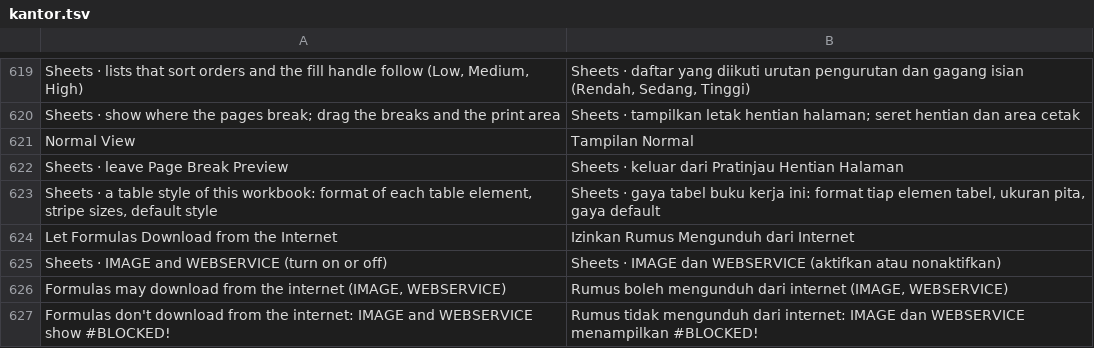
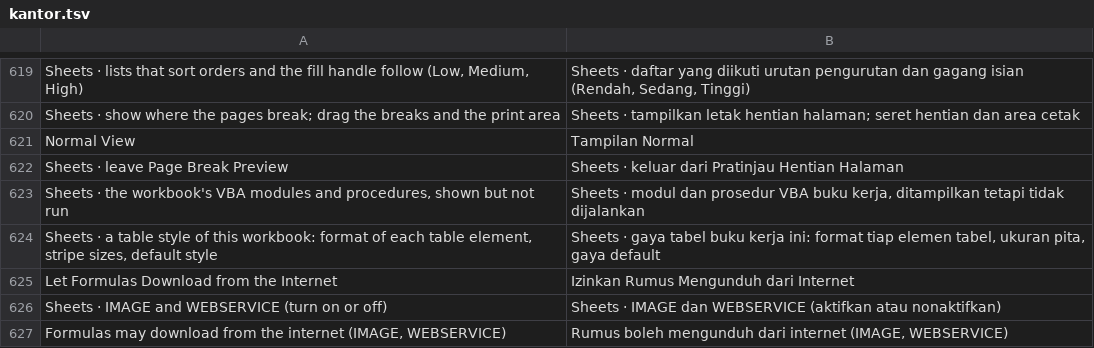
Before and after one commit to dzulfikar08/kantor, a TSV file: crates/kantor_ui/i18n/kantor.tsv, drawn as a sheet; only a part is shown, gaps mark what is left out; the shorter side is filled out with more unchanged rows.

Commit message:
Sheets: macro bar and Macros dialog (View > Macros, Alt+F8); kantor sheets macros, MCP sheets_macros, Paparan AI macros tool

```diff
--- a/crates/kantor_ui/i18n/kantor.tsv
+++ b/crates/kantor_ui/i18n/kantor.tsv
@@ -622,2 +622,3 @@ Normal View	Tampilan Normal
 Sheets · leave Page Break Preview	Sheets · keluar dari Pratinjau Hentian Halaman
+Sheets · the workbook's VBA modules and procedures, shown but not run	Sheets · modul dan prosedur VBA buku kerja, ditampilkan tetapi tidak dijalankan
 Sheets · a table style of this workbook: format of each table element, stripe sizes, default style	Sheets · gaya tabel buku kerja ini: format tiap elemen tabel, ukuran pita, gaya default
```
Also changed, not shown: crates/kantor_ui/i18n/sheets.tsv, 20 other files.
